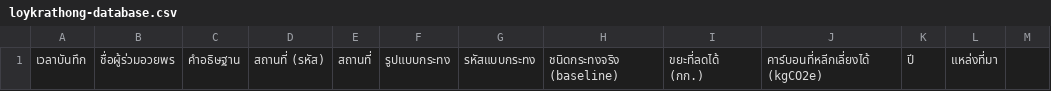
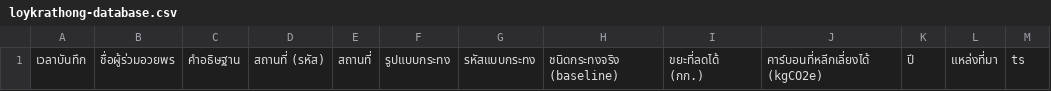
Before and after one commit to itgroupdof/phyathai-loykrathong, a CSV file: loykrathong-database.csv, drawn as a sheet.

```diff
--- a/loykrathong-database.csv
+++ b/loykrathong-database.csv
@@ -1 +1 @@
-เวลาบันทึก,ชื่อผู้ร่วมอวยพร,คำอธิษฐาน,สถานที่ (รหัส),สถานที่,รูปแบบกระทง,รหัสแบบกระทง,ชนิดกระทงจริง (baseline),ขยะที่ลดได้ (กก.),คาร์บอนที่หลีกเลี่ยงได้ (kgCO2e),ปี,แหล่งที่มา
+เวลาบันทึก,ชื่อผู้ร่วมอวยพร,คำอธิษฐาน,สถานที่ (รหัส),สถานที่,รูปแบบกระทง,รหัสแบบกระทง,ชนิดกระทงจริง (baseline),ขยะที่ลดได้ (กก.),คาร์บอนที่หลีกเลี่ยงได้ (kgCO2e),ปี,แหล่งที่มา,ts
```
Also changed, not shown: 3 other files.
